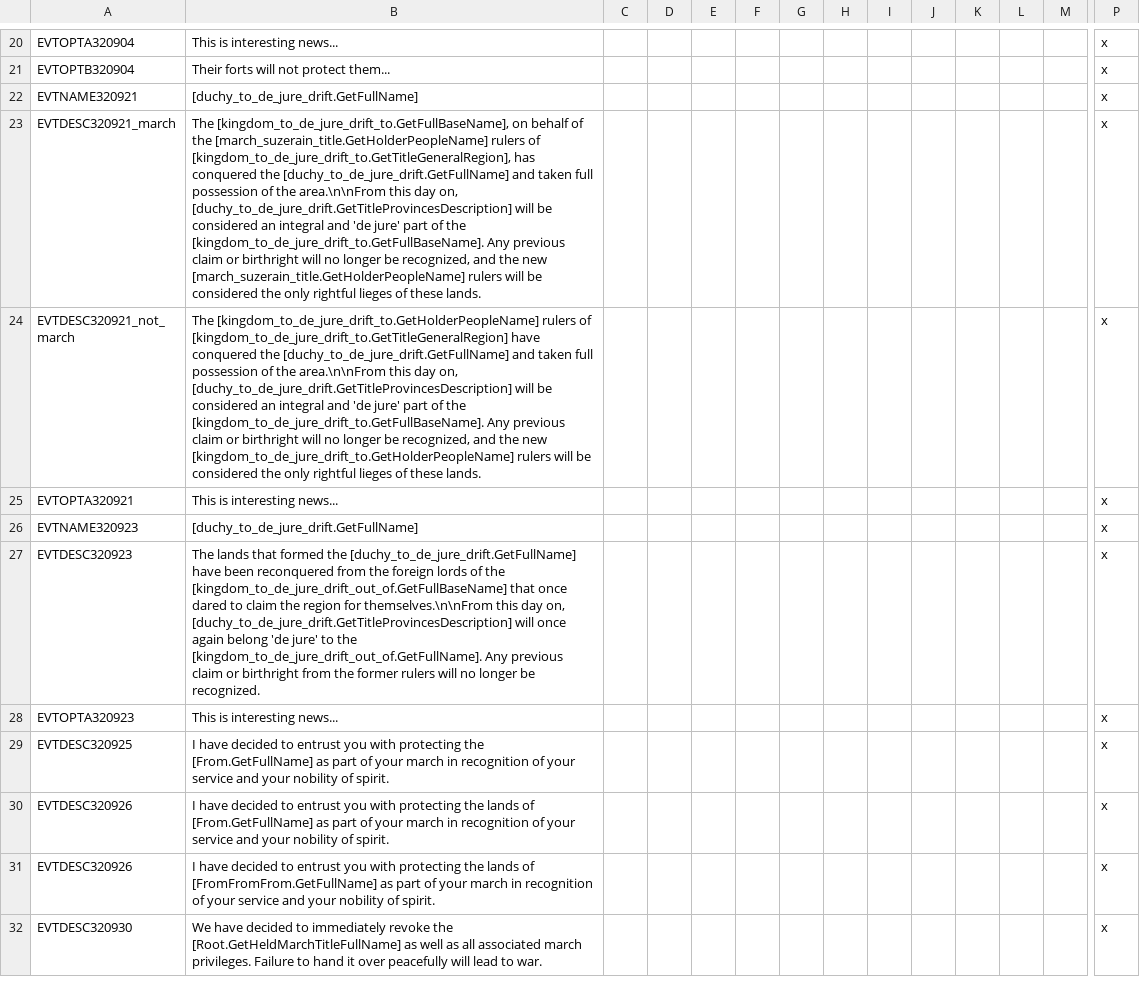
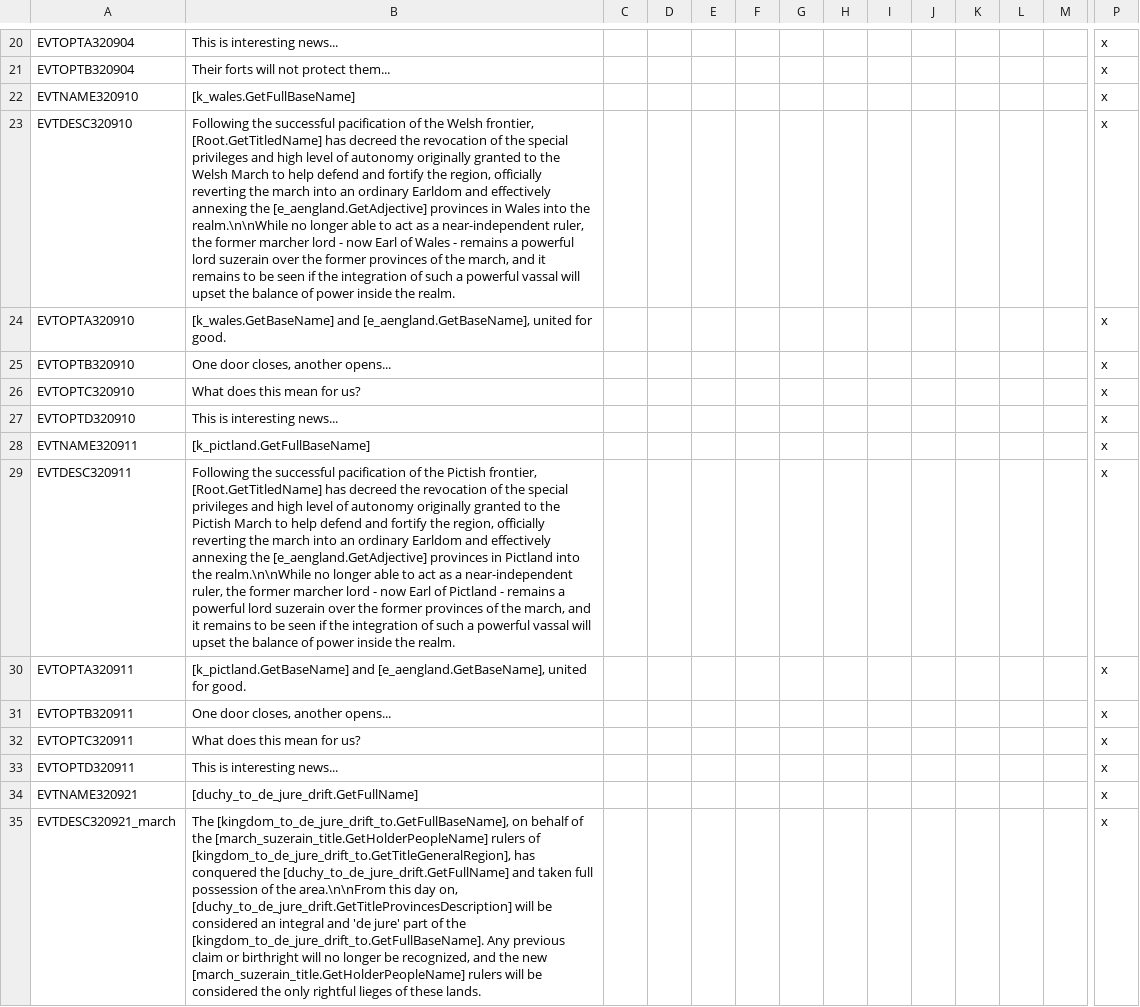
Before and after one commit to DC123456789/Britannia---The-Winter-King, a CSV file: Britannia/localisation/00 Events - Marches.csv, drawn as a sheet; only a part is shown, gaps mark what is left out; the shorter side is filled out with more unchanged rows; rows hold the shown columns only; the diff names each change by its address in the sheet, - before the commit and + after, or states it on an @@ line.

Commit message:
- Added decisions to integrate the Welsh and Pictish Marches as vassals as Aengland

```diff
--- a/Britannia/localisation/00 Events - Marches.csv
+++ b/Britannia/localisation/00 Events - Marches.csv
+row 22: EVTNAME320910 | [k_wales.GetFullBaseName] |  |  |  |  |  |  |  |  |  |  |  | x
+row 23: EVTDESC320910 | Following the successful pacification of the Welsh frontier, [Root.GetTitledName] has decreed the revocation of the special privileges and high level of autonomy originally granted to the Welsh March to help defend and fortify the region, officially reverting the march into an ordinary Earldom and effectively annexing the [e_aengland.GetAdjective] provinces in Wales into the realm.\n\nWhile no longer able to act as a near-independent ruler, the former marcher lord - now Earl of Wales - remains a powerful lord suzerain over the former provinces of the march, and it remains to be seen if the integration of such a powerful vassal will upset the balance of power inside the realm. |  |  |  |  |  |  |  |  |  |  |  | x
+row 24: EVTOPTA320910 | [k_wales.GetBaseName] and [e_aengland.GetBaseName], united for good. |  |  |  |  |  |  |  |  |  |  |  | x
+row 25: EVTOPTB320910 | One door closes, another opens... |  |  |  |  |  |  |  |  |  |  |  | x
+row 26: EVTOPTC320910 | What does this mean for us? |  |  |  |  |  |  |  |  |  |  |  | x
+row 27: EVTOPTD320910 | This is interesting news... |  |  |  |  |  |  |  |  |  |  |  | x
+row 28: EVTNAME320911 | [k_pictland.GetFullBaseName] |  |  |  |  |  |  |  |  |  |  |  | x
+row 29: EVTDESC320911 | Following the successful pacification of the Pictish frontier, [Root.GetTitledName] has decreed the revocation of the special privileges and high level of autonomy originally granted to the Pictish March to help defend and fortify the region, officially reverting the march into an ordinary Earldom and effectively annexing the [e_aengland.GetAdjective] provinces in Pictland into the realm.\n\nWhile no longer able to act as a near-independent ruler, the former marcher lord - now Earl of Pictland - remains a powerful lord suzerain over the former provinces of the march, and it remains to be seen if the integration of such a powerful vassal will upset the balance of power inside the realm. |  |  |  |  |  |  |  |  |  |  |  | x
+row 30: EVTOPTA320911 | [k_pictland.GetBaseName] and [e_aengland.GetBaseName], united for good. |  |  |  |  |  |  |  |  |  |  |  | x
+row 31: EVTOPTB320911 | One door closes, another opens... |  |  |  |  |  |  |  |  |  |  |  | x
+row 32: EVTOPTC320911 | What does this mean for us? |  |  |  |  |  |  |  |  |  |  |  | x
+row 33: EVTOPTD320911 | This is interesting news... |  |  |  |  |  |  |  |  |  |  |  | x
```
Also changed, not shown: Britannia/localisation/00 Decisions.csv, 5 other files.
